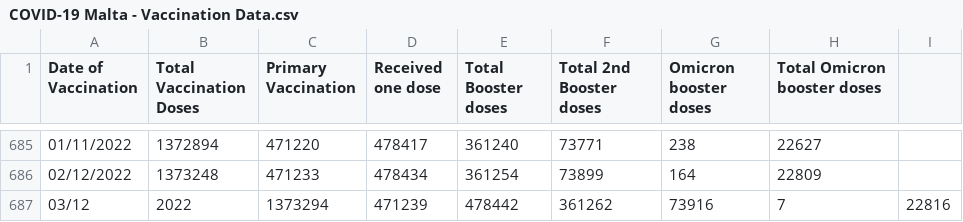
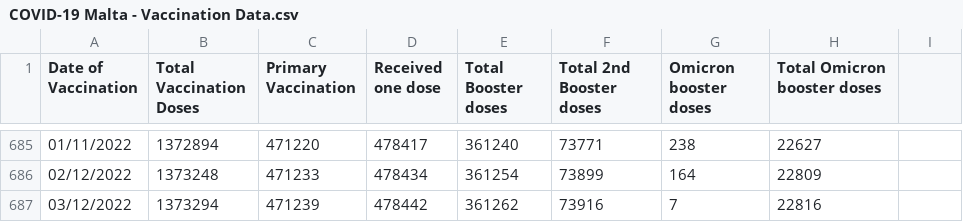
Before and after one commit to COVID19-Malta/COVID19-Data, a CSV file: COVID-19 Malta - Vaccination Data.csv, drawn as a sheet; only a part is shown, gaps mark what is left out; removed rows and columns are numbered as before the commit, all else as after; the diff names each change by its address in the sheet, - before the commit and + after, or states it on an @@ line.

Commit message:
Update COVID-19 Malta - Vaccination Data.csv

```diff
--- a/COVID-19 Malta - Vaccination Data.csv
+++ b/COVID-19 Malta - Vaccination Data.csv
-row 687: 03/12 | 2022 | 1373294 | 471239 | 478442 | 361262 | 73916 | 7 | 22816
+row 687: 03/12/2022 | 1373294 | 471239 | 478442 | 361262 | 73916 | 7 | 22816
```
